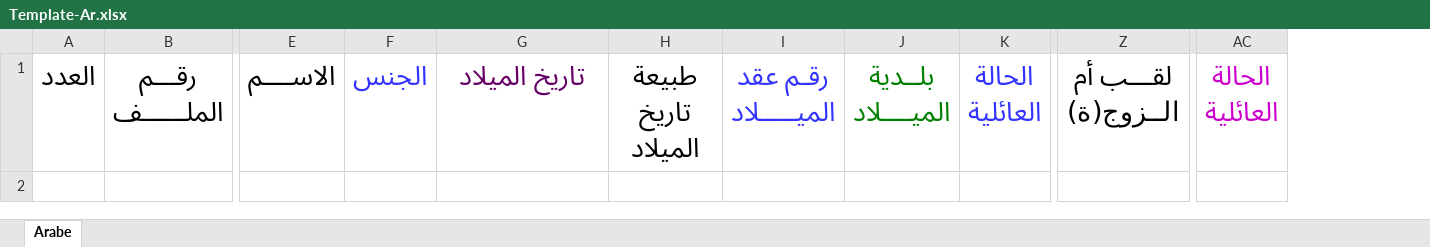
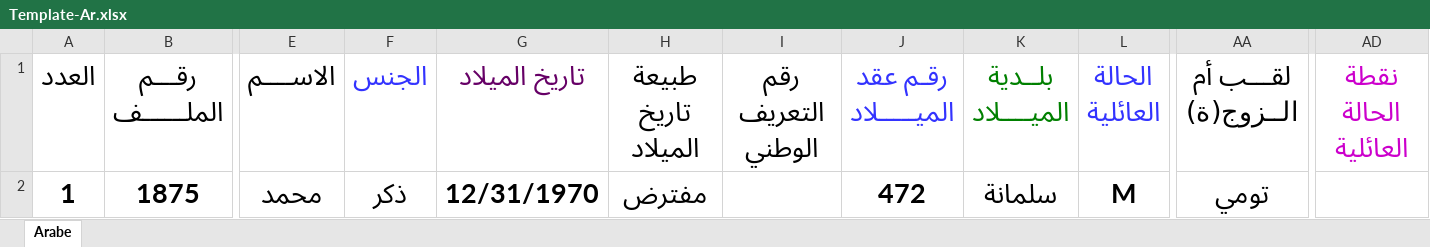
Before and after one commit to hmdmok/SDL3, an Excel workbook: importationFileUpload/Template-Ar.xlsx, sheet Arabe, drawn as a sheet; only a part is shown, gaps mark what is left out; values as stored, in another font and other column widths than the file's, no borders; removed rows and columns are numbered as before the commit, all else as after; rows hold the shown columns only; the diff names each change by its address in the sheet, - before the commit and + after, or states it on an @@ line.

```diff
--- a/importationFileUpload/Template-Ar.xlsx (sheet Arabe)
+++ b/importationFileUpload/Template-Ar.xlsx (sheet Arabe)
+column I (رقم التعريف الوطني), empty
-column AC (الحالة العائلية), empty
+column AD (نقطة الحالة العائلية), empty
+row 2: 1 | 1875 | محمد | ذكر | 12/31/1970 | مفترض |  | 472 | سلمانة | M | تومي
```
Also changed, not shown: importationFileUpload/Template-Fr.xlsx, importationFileUpload/amine.xlsx, 8 other files.
